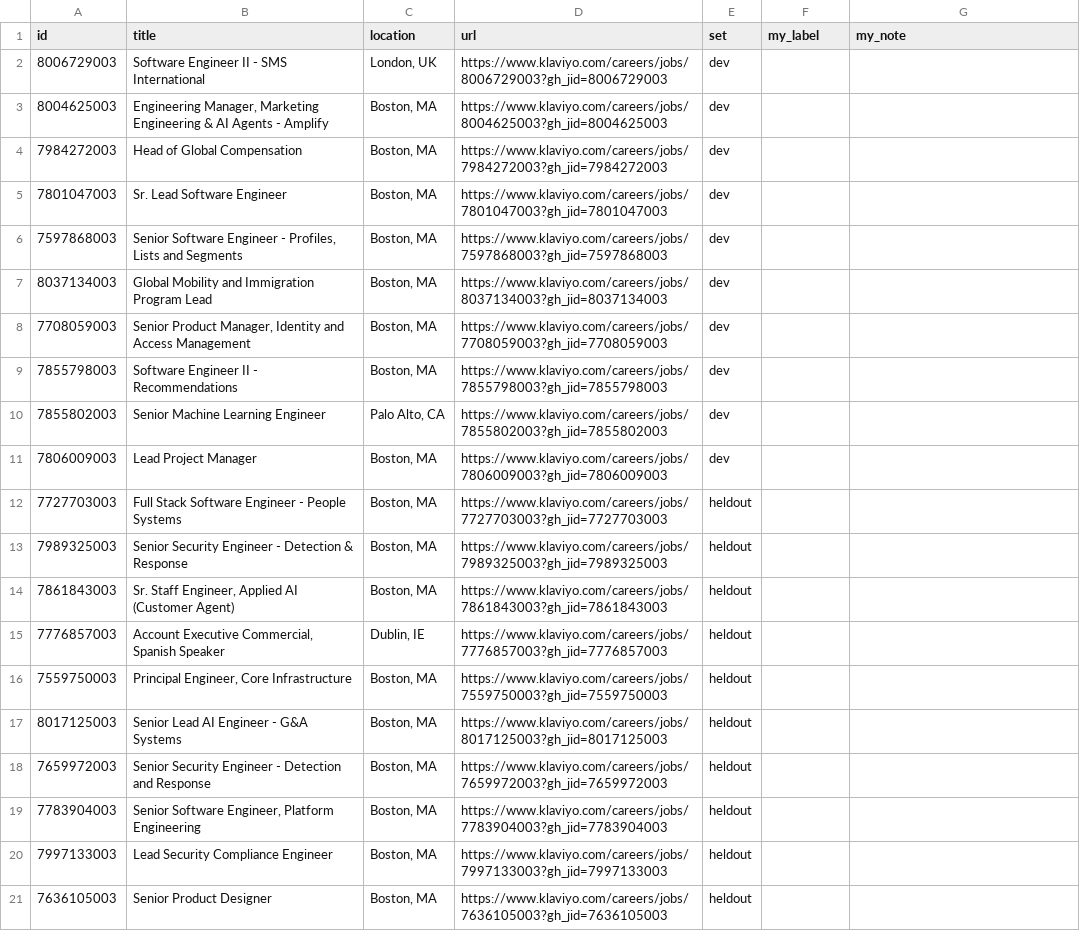
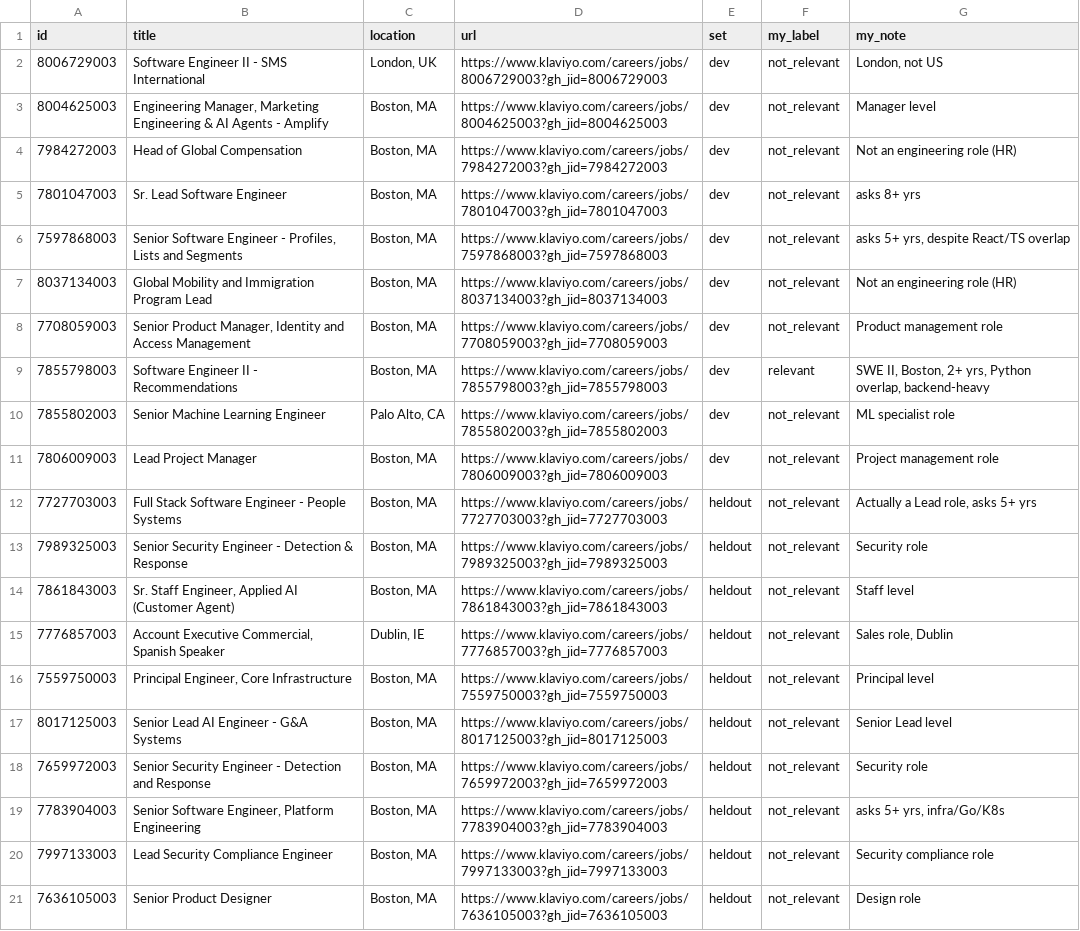
Before and after one commit to nikbearbrown/info-7375-prompt-engineering-for-generative-ai, a CSV file: fall-2026/chethan-t/js1-contract-and-watch/experiment/labels.csv, drawn as a sheet; the diff names each change by its address in the sheet, - before the commit and + after, or states it on an @@ line.

Commit message:
JS1: hand labels for 20 postings, before any Claude runs

```diff
--- a/fall-2026/chethan-t/js1-contract-and-watch/experiment/labels.csv
+++ b/fall-2026/chethan-t/js1-contract-and-watch/experiment/labels.csv
-F2:F8 (my_label): (empty)
+F2:F8 (my_label): not_relevant
-G2 (my_note): (empty)
+G2 (my_note): London, not US
-G3 (my_note): (empty)
+G3 (my_note): Manager level
-G4 (my_note): (empty)
+G4 (my_note): Not an engineering role (HR)
-G5 (my_note): (empty)
+G5 (my_note): asks 8+ yrs
-G6 (my_note): (empty)
+G6 (my_note): asks 5+ yrs, despite React/TS overlap
-G7 (my_note): (empty)
+G7 (my_note): Not an engineering role (HR)
-G8 (my_note): (empty)
+G8 (my_note): Product management role
-F9 (my_label): (empty)
+F9 (my_label): relevant
-G9 (my_note): (empty)
+G9 (my_note): SWE II, Boston, 2+ yrs, Python overlap, backend-heavy
-F10:F21 (my_label): (empty)
+F10:F21 (my_label): not_relevant
-G10 (my_note): (empty)
+G10 (my_note): ML specialist role
-G11 (my_note): (empty)
+G11 (my_note): Project management role
-G12 (my_note): (empty)
+G12 (my_note): Actually a Lead role, asks 5+ yrs
-G13 (my_note): (empty)
+G13 (my_note): Security role
-G14 (my_note): (empty)
+G14 (my_note): Staff level
-G15 (my_note): (empty)
+G15 (my_note): Sales role, Dublin
-G16 (my_note): (empty)
+G16 (my_note): Principal level
-G17 (my_note): (empty)
+G17 (my_note): Senior Lead level
-G18 (my_note): (empty)
+G18 (my_note): Security role
-G19 (my_note): (empty)
+G19 (my_note): asks 5+ yrs, infra/Go/K8s
-G20 (my_note): (empty)
+G20 (my_note): Security compliance role
-G21 (my_note): (empty)
+G21 (my_note): Design role
```
